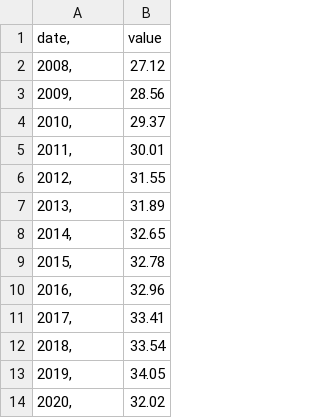
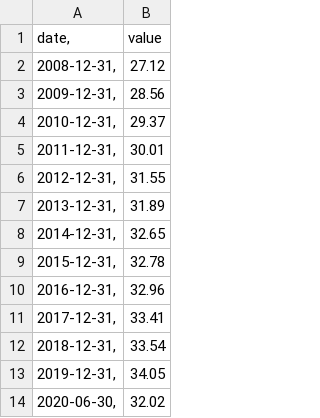
Before and after one commit to yiling010/MADJfinalproject, a CSV file: Global energy-related CO2 emissions.csv, drawn as a sheet.

Commit message:
Add files via upload

```diff
--- a/Global energy-related CO2 emissions.csv
+++ b/Global energy-related CO2 emissions.csv
@@ -1,14 +1,14 @@
 "date,"	value
-"2008,"	27.12
-"2009,"	28.56
-"2010,"	29.37
-"2011,"	30.01
-"2012,"	31.55
-"2013,"	31.89
-"2014,"	32.65
-"2015,"	32.78
-"2016,"	32.96
-"2017,"	33.41
-"2018,"	33.54
-"2019,"	34.05
-"2020,"	32.02
+"2008-12-31,"	27.12
+"2009-12-31,"	28.56
+"2010-12-31,"	29.37
+"2011-12-31,"	30.01
+"2012-12-31,"	31.55
+"2013-12-31,"	31.89
+"2014-12-31,"	32.65
+"2015-12-31,"	32.78
+"2016-12-31,"	32.96
+"2017-12-31,"	33.41
+"2018-12-31,"	33.54
+"2019-12-31,"	34.05
+"2020-06-30,"	32.02
```
